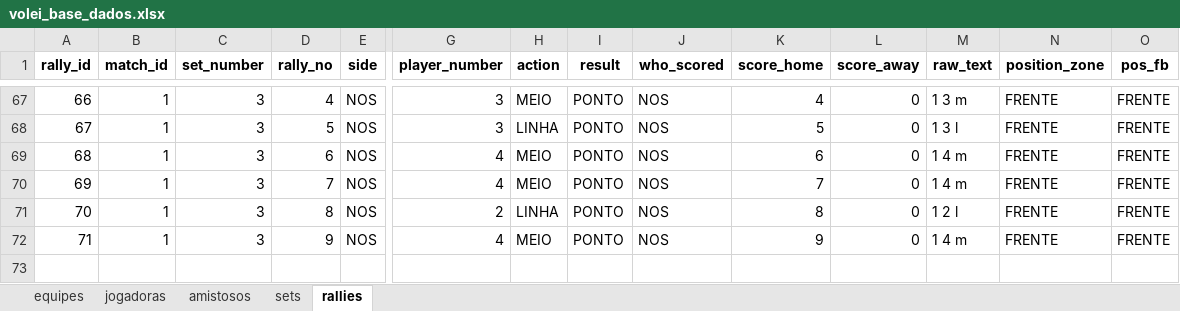
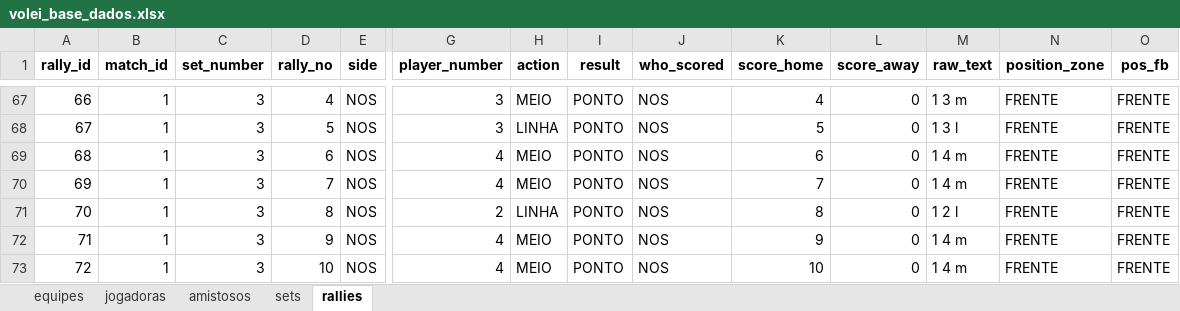
Before and after one commit to robersaun/univolei, an Excel workbook: volei_base_dados.xlsx, sheet rallies, drawn as a sheet; only a part is shown, gaps mark what is left out; values as stored, in another font and other column widths than the file's, no borders; rows hold the shown columns only; the diff names each change by its address in the sheet, - before the commit and + after, or states it on an @@ line.

```diff
--- a/volei_base_dados.xlsx (sheet rallies)
+++ b/volei_base_dados.xlsx (sheet rallies)
+row 73: 72 | 1 | 3 | 10 | NOS | 4 | MEIO | PONTO | NOS | 10 | 0 | 1 4 m | FRENTE | FRENTE
```
Also changed, not shown: sheet sets, 3 other files.
